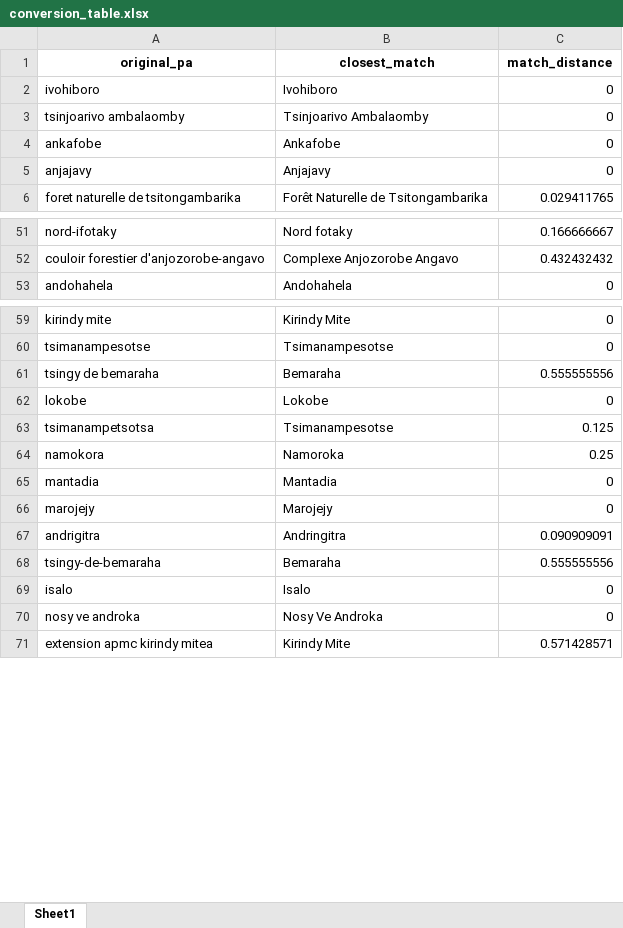
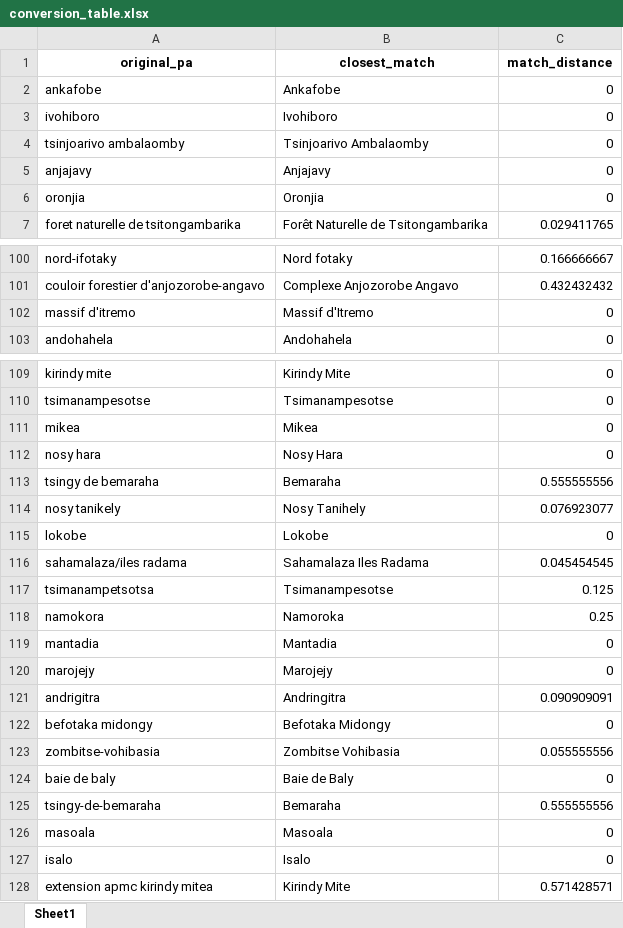
Before and after one commit to BETSAKA/conservation-dynamic-madagascar, an Excel workbook: conversion_table.xlsx, sheet Sheet1, drawn as a sheet; only a part is shown, gaps mark what is left out; values as stored, in another font and other column widths than the file's, no borders; the diff covers the shown part only; the diff names each change by its address in the sheet, - before the commit and + after, or states it on an @@ line.

```diff
--- a/conversion_table.xlsx (sheet Sheet1)
+++ b/conversion_table.xlsx (sheet Sheet1)
@@ row 4 moved to row 2: ankafobe @@
+row 6: oronjia | Oronjia | 0
@@ row 121 moved to row 102: massif d'itremo @@
+row 111: mikea | Mikea | 0
+row 112: nosy hara | Nosy Hara | 0
+row 114: nosy tanikely | Nosy Tanihely | 0.076923077
+row 116: sahamalaza/iles radama | Sahamalaza Iles Radama | 0.045454545
+row 122: befotaka midongy | Befotaka Midongy | 0
+row 123: zombitse-vohibasia | Zombitse Vohibasia | 0.055555556
+row 124: baie de baly | Baie de Baly | 0
+row 126: masoala | Masoala | 0
@@ row 70 moved to row 67: nosy ve androka @@
```
Also changed, not shown: 34 added rows and 21 moved rows elsewhere in this sheet, 17 other files.
